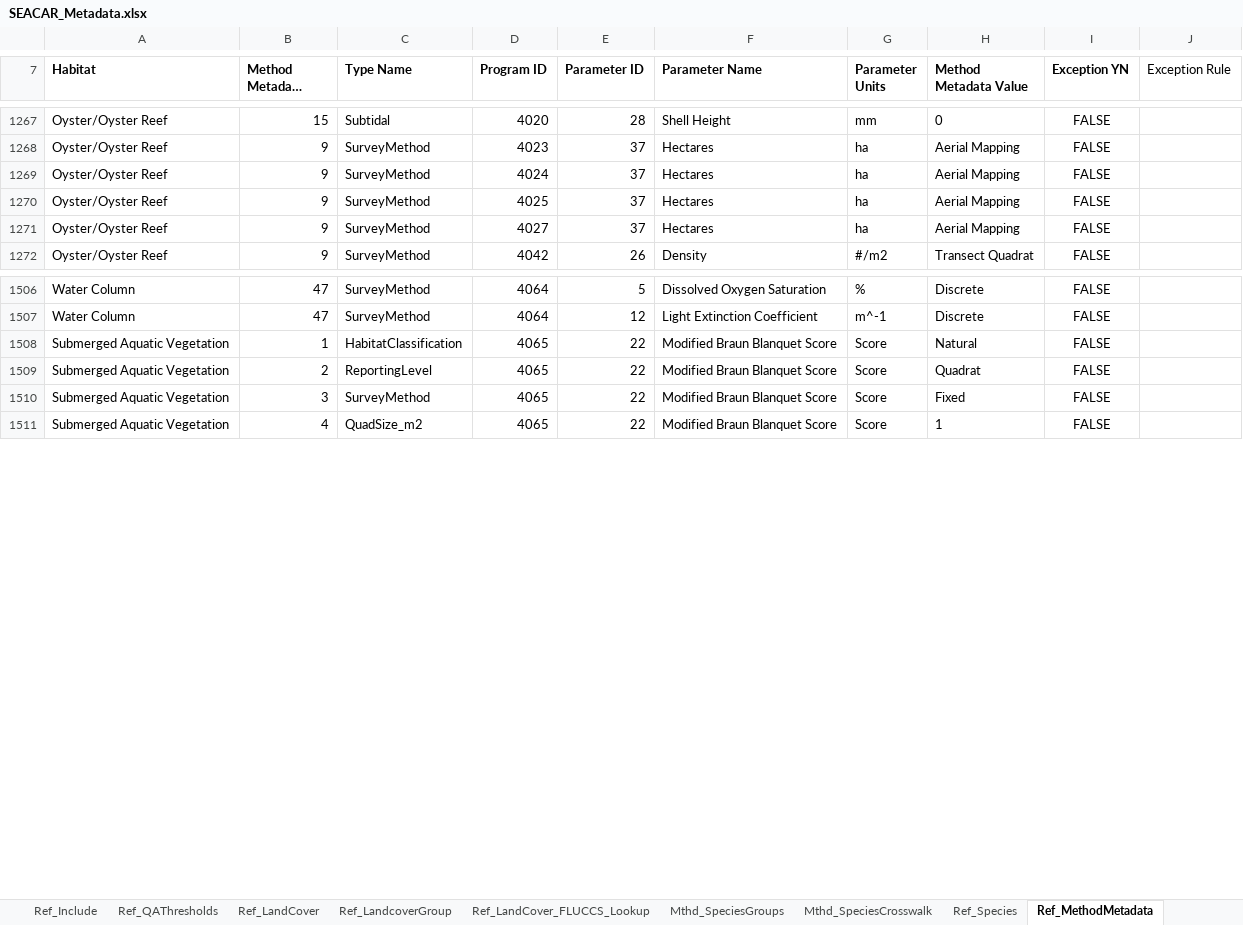
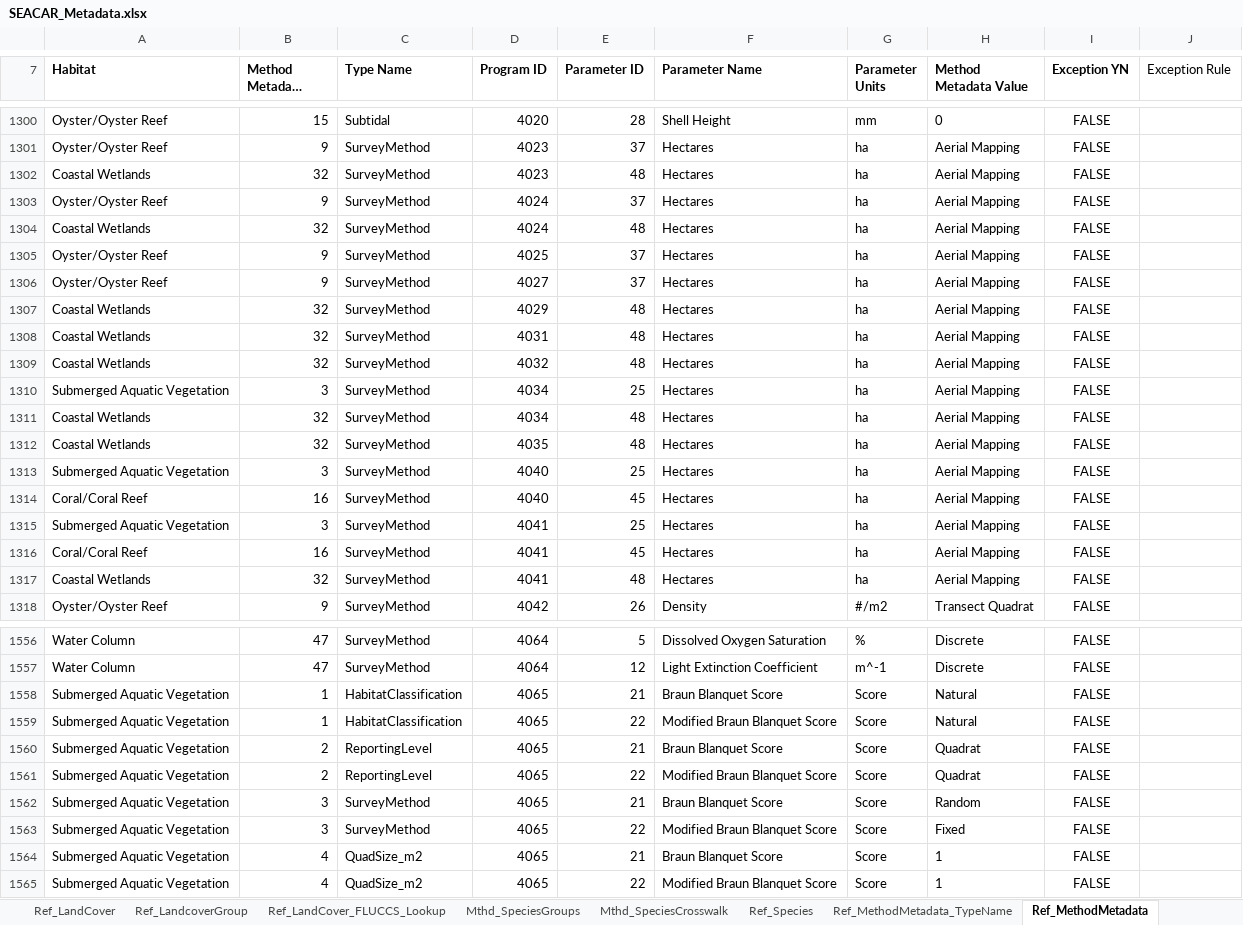
Before and after one commit to FloridaSEACAR/SEACAR-DEV, an Excel workbook: inst/extdata/SEACAR_Metadata.xlsx, sheet Ref_MethodMetadata, drawn as a sheet; only a part is shown, gaps mark what is left out; long unchanged cells end in …; values as stored, in another font and other column widths than the file's, no borders; table styles not drawn; the diff covers the shown part only; the diff names each change by its address in the sheet, - before the commit and + after, or states it on an @@ line.

```diff
--- a/inst/extdata/SEACAR_Metadata.xlsx (sheet Ref_MethodMetadata)
+++ b/inst/extdata/SEACAR_Metadata.xlsx (sheet Ref_MethodMetadata)
+sheet tab: Ref_MethodMetadata_TypeName
+row 1302: Coastal Wetlands | 32 | SurveyMethod | 4023 | 48 | Hectares | ha | Aerial Mapping | FALSE
+row 1304: Coastal Wetlands | 32 | SurveyMethod | 4024 | 48 | Hectares | ha | Aerial Mapping | FALSE
+row 1307: Coastal Wetlands | 32 | SurveyMethod | 4029 | 48 | Hectares | ha | Aerial Mapping | FALSE
+row 1308: Coastal Wetlands | 32 | SurveyMethod | 4031 | 48 | Hectares | ha | Aerial Mapping | FALSE
+row 1309: Coastal Wetlands | 32 | SurveyMethod | 4032 | 48 | Hectares | ha | Aerial Mapping | FALSE
+row 1310: Submerged Aquatic Vegetation | 3 | SurveyMethod | 4034 | 25 | Hectares | ha | Aerial Mapping | FALSE
+row 1311: Coastal Wetlands | 32 | SurveyMethod | 4034 | 48 | Hectares | ha | Aerial Mapping | FALSE
+row 1312: Coastal Wetlands | 32 | SurveyMethod | 4035 | 48 | Hectares | ha | Aerial Mapping | FALSE
+row 1313: Submerged Aquatic Vegetation | 3 | SurveyMethod | 4040 | 25 | Hectares | ha | Aerial Mapping | FALSE
+row 1314: Coral/Coral Reef | 16 | SurveyMethod | 4040 | 45 | Hectares | ha | Aerial Mapping | FALSE
+row 1315: Submerged Aquatic Vegetation | 3 | SurveyMethod | 4041 | 25 | Hectares | ha | Aerial Mapping | FALSE
+row 1316: Coral/Coral Reef | 16 | SurveyMethod | 4041 | 45 | Hectares | ha | Aerial Mapping | FALSE
+row 1317: Coastal Wetlands | 32 | SurveyMethod | 4041 | 48 | Hectares | ha | Aerial Mapping | FALSE
+row 1558: Submerged Aquatic Vegetation | 1 | HabitatClassification | 4065 | 21 | Braun Blanquet Score | Score | Natural | FALSE
+row 1560: Submerged Aquatic Vegetation | 2 | ReportingLevel | 4065 | 21 | Braun Blanquet Score | Score | Quadrat | FALSE
+row 1562: Submerged Aquatic Vegetation | 3 | SurveyMethod | 4065 | 21 | Braun Blanquet Score | Score | Random | FALSE
+row 1564: Submerged Aquatic Vegetation | 4 | QuadSize_m2 | 4065 | 21 | Braun Blanquet Score | Score | 1 | FALSE
```
Also changed, not shown: 67 added rows, 3 removed rows and 660 edited cells elsewhere in this sheet, sheet Mthd_SpeciesCrosswalk, sheet Ref_Species, sheet Ref_QAThresholds, sheet Col_WaterQuality_Continuous, sheet Col_WaterQuality_Discrete, sheet Col_Oyster, 16 more sheets, other sheet tabs, 11 other files.
